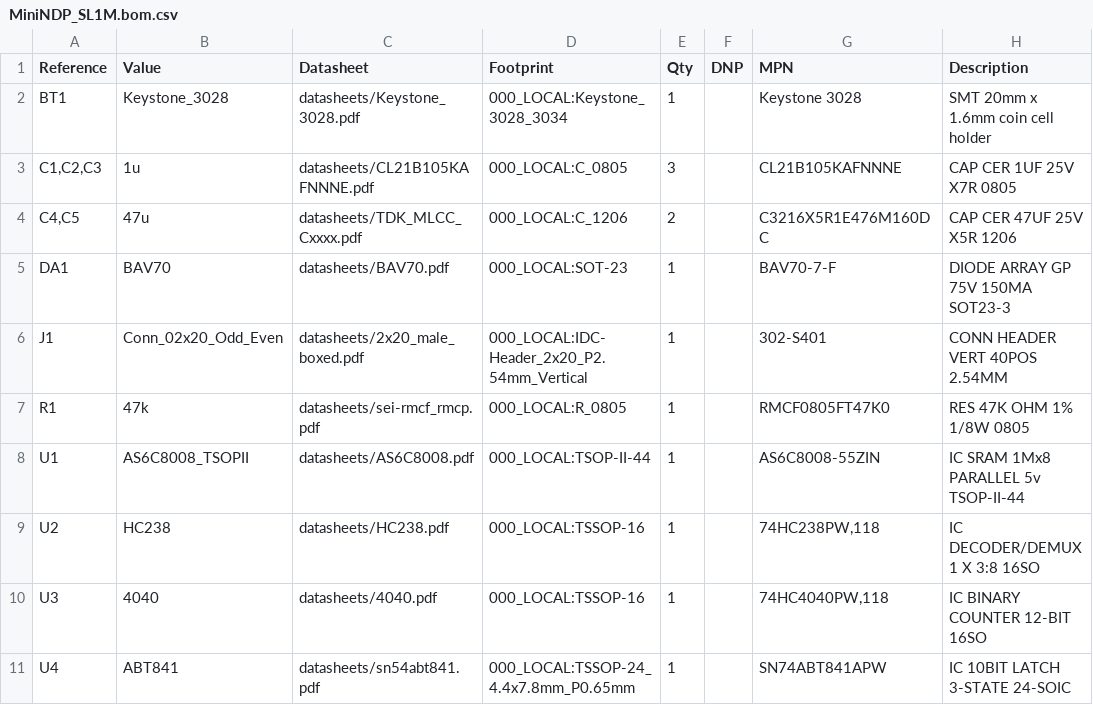
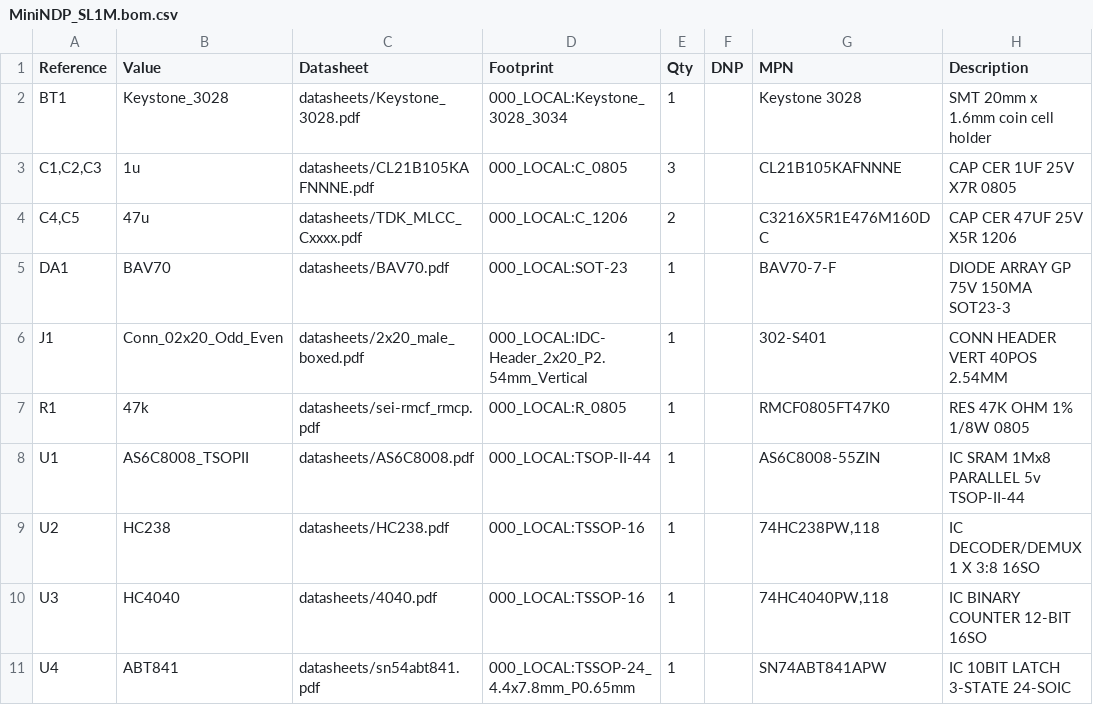
Before and after one commit to bkw777/NODE_DATAPAC, a CSV file: PCB/out/MiniNDP_SL1M.bom.csv, drawn as a sheet.

```diff
--- a/PCB/out/MiniNDP_SL1M.bom.csv
+++ b/PCB/out/MiniNDP_SL1M.bom.csv
@@ -9,3 +9,3 @@
 "U2","HC238","datasheets/HC238.pdf","000_LOCAL:TSSOP-16","1","","74HC238PW,118","IC DECODER/DEMUX 1 X 3:8 16SO"
-"U3","4040","datasheets/4040.pdf","000_LOCAL:TSSOP-16","1","","74HC4040PW,118","IC BINARY COUNTER 12-BIT 16SO"
+"U3","HC4040","datasheets/4040.pdf","000_LOCAL:TSSOP-16","1","","74HC4040PW,118","IC BINARY COUNTER 12-BIT 16SO"
 "U4","ABT841","datasheets/sn54abt841.pdf","000_LOCAL:TSSOP-24_4.4x7.8mm_P0.65mm","1","","SN74ABT841APW","IC 10BIT LATCH 3-STATE 24-SOIC"
```
Also changed, not shown: PCB/out/MiniNDP_EZ256.bom.csv, 18 other files.
